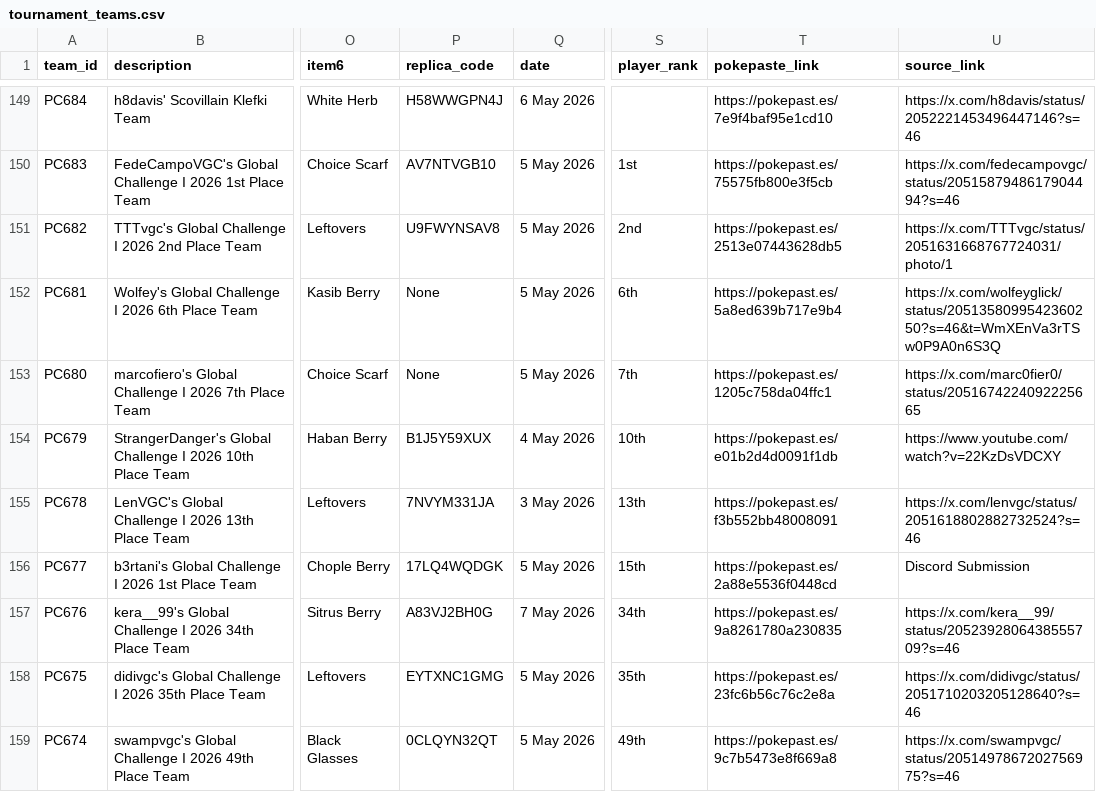
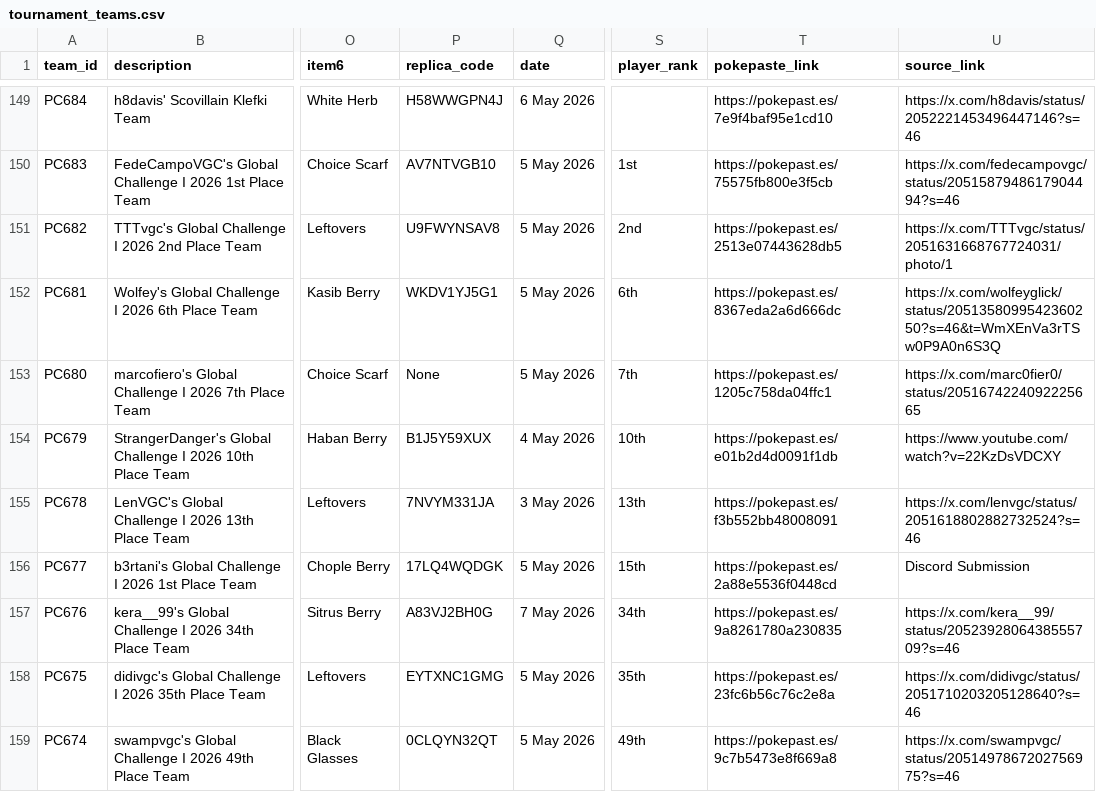
Before and after one commit to pauloarayasantiago/pokemon-champions-data, a CSV file: tournament_teams.csv, drawn as a sheet; only a part is shown, gaps mark what is left out; the diff names each change by its address in the sheet, - before the commit and + after, or states it on an @@ line.

```diff
--- a/tournament_teams.csv
+++ b/tournament_teams.csv
-P152 (replica_code): None
+P152 (replica_code): WKDV1YJ5G1
-T152 (pokepaste_link): https://pokepast.es/5a8ed639b717e9b4
+T152 (pokepaste_link): https://pokepast.es/8367eda2a6d666dc
```
